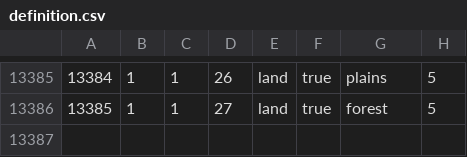
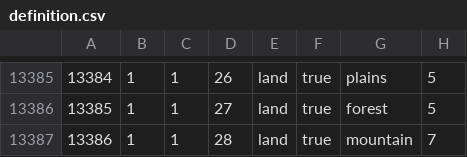
Before and after one commit to kasanakisara/new-aor, a CSV file: map/definition.csv, drawn as a sheet; only a part is shown, gaps mark what is left out; the diff names each change by its address in the sheet, - before the commit and + after, or states it on an @@ line.

```diff
--- a/map/definition.csv
+++ b/map/definition.csv
+row 13387: 13386 | 1 | 1 | 28 | land | true | mountain | 7
```
Also changed, not shown: 55 other files.
